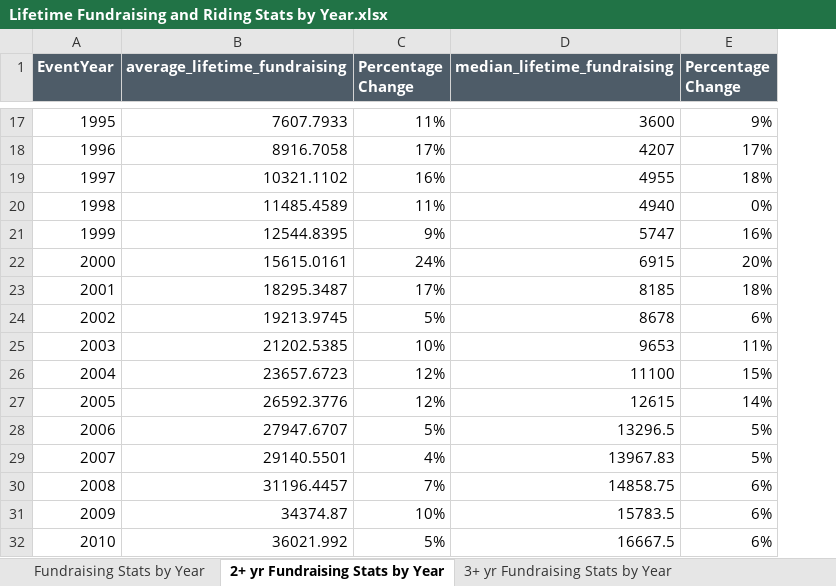
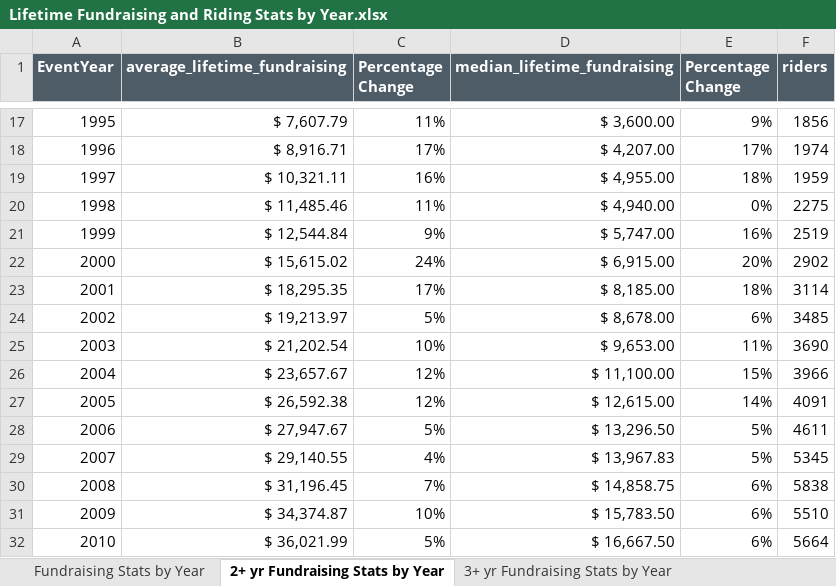
Before and after one commit to jrodriguez25/PMC, an Excel workbook: Fundraising Trends/Lifetime Fundraising and Riding Stats by Year.xlsx, sheet 2+ yr Fundraising Stats by Year, drawn as a sheet; only a part is shown, gaps mark what is left out; values as stored, in another font and other column widths than the file's, no borders; conditional formats not drawn; the diff covers the shown part only; the diff names each change by its address in the sheet, - before the commit and + after, or states it on an @@ line.

```diff
--- a/Fundraising Trends/Lifetime Fundraising and Riding Stats by Year.xlsx (sheet 2+ yr Fundraising Stats by Year)
+++ b/Fundraising Trends/Lifetime Fundraising and Riding Stats by Year.xlsx (sheet 2+ yr Fundraising Stats by Year)
+column F (riders), rows 17-32: 1856 | 1974 | 1959 | 2275 | 2519 | 2902 | 3114 | 3485 | 3690 | 3966 | 4091 | 4611 | 5345 | 5838 | 5510 | 5664
-B17 (average_lifetime_fundraising): 7607.7933
+B17 (average_lifetime_fundraising): $ 7,607.79
-D17 (median_lifetime_fundraising): 3600
+D17 (median_lifetime_fundraising): $ 3,600.00
-B18 (average_lifetime_fundraising): 8916.7058
+B18 (average_lifetime_fundraising): $ 8,916.71
-D18 (median_lifetime_fundraising): 4207
+D18 (median_lifetime_fundraising): $ 4,207.00
-B19 (average_lifetime_fundraising): 10321.1102
+B19 (average_lifetime_fundraising): $ 10,321.11
-D19 (median_lifetime_fundraising): 4955
+D19 (median_lifetime_fundraising): $ 4,955.00
-B20 (average_lifetime_fundraising): 11485.4589
+B20 (average_lifetime_fundraising): $ 11,485.46
-D20 (median_lifetime_fundraising): 4940
+D20 (median_lifetime_fundraising): $ 4,940.00
-B21 (average_lifetime_fundraising): 12544.8395
+B21 (average_lifetime_fundraising): $ 12,544.84
-D21 (median_lifetime_fundraising): 5747
+D21 (median_lifetime_fundraising): $ 5,747.00
-B22 (average_lifetime_fundraising): 15615.0161
+B22 (average_lifetime_fundraising): $ 15,615.02
-D22 (median_lifetime_fundraising): 6915
+D22 (median_lifetime_fundraising): $ 6,915.00
-B23 (average_lifetime_fundraising): 18295.3487
+B23 (average_lifetime_fundraising): $ 18,295.35
-D23 (median_lifetime_fundraising): 8185
+D23 (median_lifetime_fundraising): $ 8,185.00
-B24 (average_lifetime_fundraising): 19213.9745
+B24 (average_lifetime_fundraising): $ 19,213.97
-D24 (median_lifetime_fundraising): 8678
+D24 (median_lifetime_fundraising): $ 8,678.00
-B25 (average_lifetime_fundraising): 21202.5385
+B25 (average_lifetime_fundraising): $ 21,202.54
-D25 (median_lifetime_fundraising): 9653
+D25 (median_lifetime_fundraising): $ 9,653.00
-B26 (average_lifetime_fundraising): 23657.6723
+B26 (average_lifetime_fundraising): $ 23,657.67
-D26 (median_lifetime_fundraising): 11100
+D26 (median_lifetime_fundraising): $ 11,100.00
-B27 (average_lifetime_fundraising): 26592.3776
+B27 (average_lifetime_fundraising): $ 26,592.38
-D27 (median_lifetime_fundraising): 12615
+D27 (median_lifetime_fundraising): $ 12,615.00
-B28 (average_lifetime_fundraising): 27947.6707
+B28 (average_lifetime_fundraising): $ 27,947.67
-D28 (median_lifetime_fundraising): 13296.5
+D28 (median_lifetime_fundraising): $ 13,296.50
-B29 (average_lifetime_fundraising): 29140.5501
+B29 (average_lifetime_fundraising): $ 29,140.55
-D29 (median_lifetime_fundraising): 13967.83
+D29 (median_lifetime_fundraising): $ 13,967.83
-B30 (average_lifetime_fundraising): 31196.4457
+B30 (average_lifetime_fundraising): $ 31,196.45
-D30 (median_lifetime_fundraising): 14858.75
+D30 (median_lifetime_fundraising): $ 14,858.75
-B31 (average_lifetime_fundraising): 34374.87
+B31 (average_lifetime_fundraising): $ 34,374.87
-D31 (median_lifetime_fundraising): 15783.5
+D31 (median_lifetime_fundraising): $ 15,783.50
-B32 (average_lifetime_fundraising): 36021.992
+B32 (average_lifetime_fundraising): $ 36,021.99
-D32 (median_lifetime_fundraising): 16667.5
+D32 (median_lifetime_fundraising): $ 16,667.50
```
Also changed, not shown: 65 edited cells elsewhere in this sheet, sheet 3+ yr Fundraising Stats by Year, sheet Fundraising Stats by Year, sheet 2+ yr Riding Stats by Year, sheet Riding Stats by Year, sheet 3+ yr Riding Stats by Year, formulas that keep their value, 1 other file.
